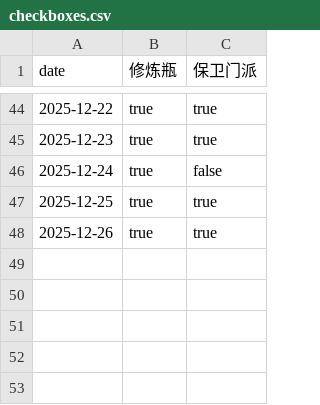
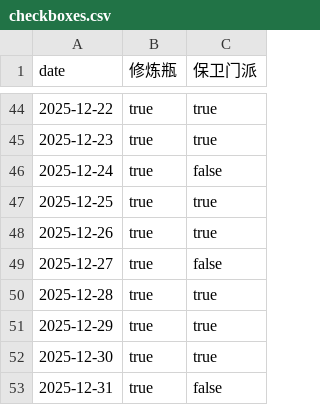
Before and after one commit to ShangJiaZheng/ShenwuMemo, a CSV file: data/checkboxes.csv, drawn as a sheet; only a part is shown, gaps mark what is left out.

```diff
--- a/data/checkboxes.csv
+++ b/data/checkboxes.csv
@@ -48 +48,6 @@ date,修炼瓶,保卫门派
 2025-12-26,true,true
+2025-12-27,true,false
+2025-12-28,true,true
+2025-12-29,true,true
+2025-12-30,true,true
+2025-12-31,true,false
```
Also changed, not shown: data/data.csv, 4 other files.
